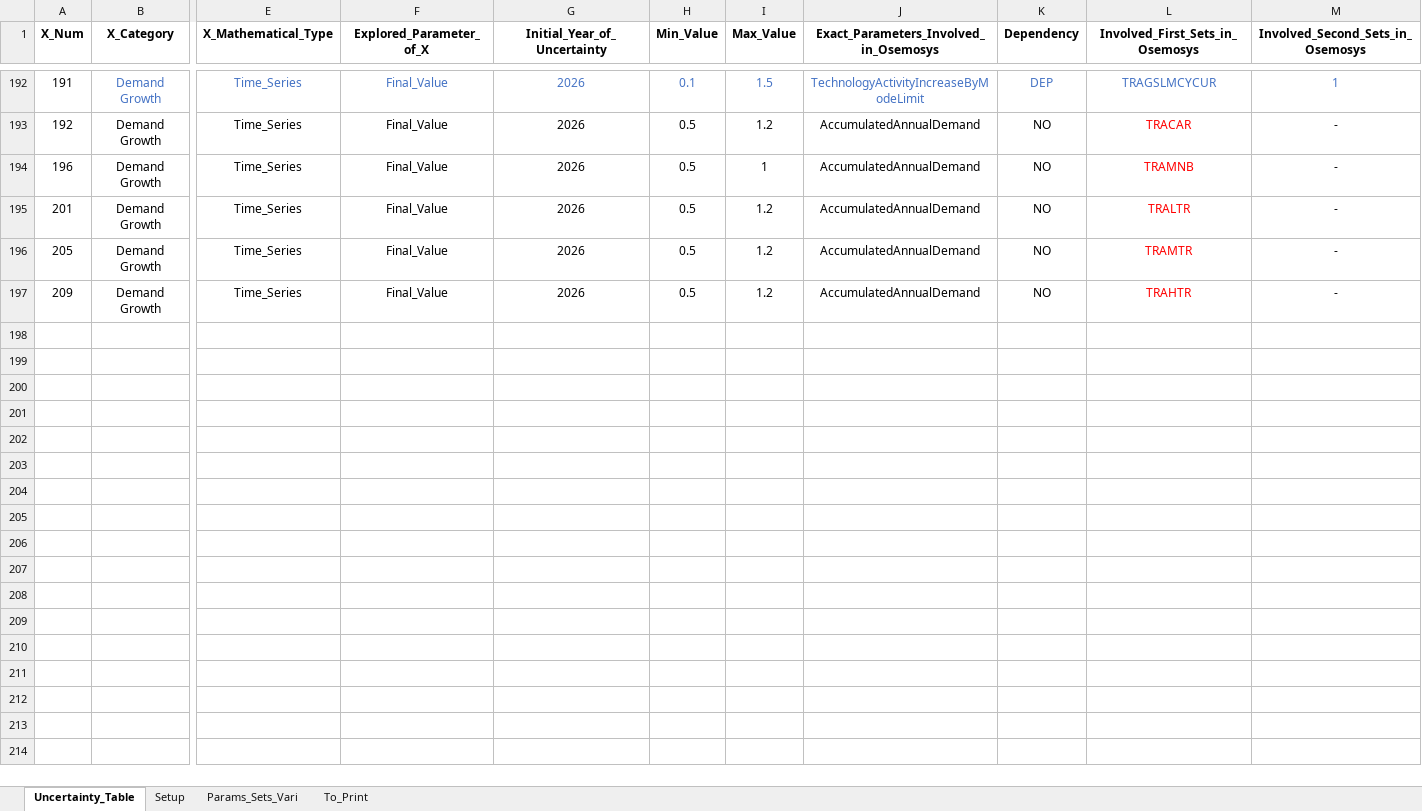
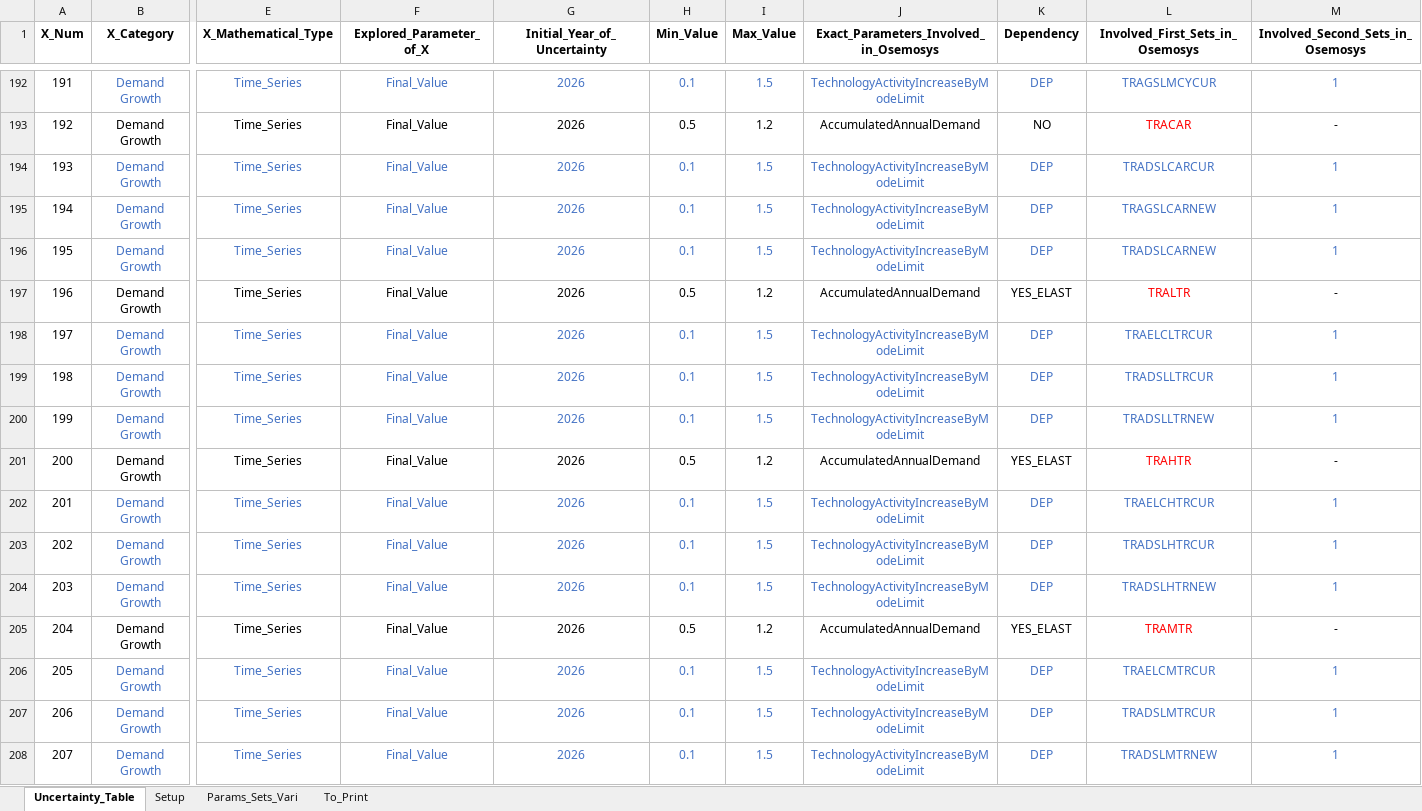
Before and after one commit to jeenogeorge/osemosys-rdm, an Excel workbook: src/Interface_RDM.xlsx, sheet Uncertainty_Table, drawn as a sheet; only a part is shown, gaps mark what is left out; values as stored, in another font and other column widths than the file's, no borders; addresses are those after the commit; rows hold the shown columns only; the diff covers the shown part only; the diff names each change by its address in the sheet, - before the commit and + after, or states it on an @@ line.

Commit message:
30-03 scenarios with interface table running

```diff
--- a/src/Interface_RDM.xlsx (sheet Uncertainty_Table)
+++ b/src/Interface_RDM.xlsx (sheet Uncertainty_Table)
+row 194: 193 | Demand Growth | Time_Series | Final_Value | 2026 | 0.1 | 1.5 | TechnologyActivityIncreaseByModeLimit | DEP | TRADSLCARCUR | 1
@@ column A (X_Num) renumbered between rows 195 and 205 @@
-B195 text colour: black
+B195 text colour: #4472C4
-E195:K195 text colour: black
+E195:K195 text colour: #4472C4
-H195 (Min_Value): 0.5
+H195 (Min_Value): 0.1
-I195 (Max_Value): 1
+I195 (Max_Value): 1.5
-J195: AccumulatedAnnualDemand
+J195: TechnologyActivityIncreaseByModeLimit
-K195 (Dependency): NO
+K195 (Dependency): DEP
-L195 (Involved_First_Sets_in_Osemosys): TRAMNB
+L195 (Involved_First_Sets_in_Osemosys): TRAGSLCARNEW
-L195 text colour: #FF0000
+L195 text colour: #4472C4
-M195 (Involved_Second_Sets_in_Osemosys): -
+M195 (Involved_Second_Sets_in_Osemosys): 1
-M195 text colour: black
+M195 text colour: #4472C4
+row 196: 195 | Demand Growth | Time_Series | Final_Value | 2026 | 0.1 | 1.5 | TechnologyActivityIncreaseByModeLimit | DEP | TRADSLCARNEW | 1
-K197 (Dependency): NO
+K197 (Dependency): YES_ELAST
+row 198: 197 | Demand Growth | Time_Series | Final_Value | 2026 | 0.1 | 1.5 | TechnologyActivityIncreaseByModeLimit | DEP | TRAELCLTRCUR | 1
+row 199: 198 | Demand Growth | Time_Series | Final_Value | 2026 | 0.1 | 1.5 | TechnologyActivityIncreaseByModeLimit | DEP | TRADSLLTRCUR | 1
+row 200: 199 | Demand Growth | Time_Series | Final_Value | 2026 | 0.1 | 1.5 | TechnologyActivityIncreaseByModeLimit | DEP | TRADSLLTRNEW | 1
-K201 (Dependency): NO
+K201 (Dependency): YES_ELAST
-L201 (Involved_First_Sets_in_Osemosys): TRAMTR
+L201 (Involved_First_Sets_in_Osemosys): TRAHTR
+row 202: 201 | Demand Growth | Time_Series | Final_Value | 2026 | 0.1 | 1.5 | TechnologyActivityIncreaseByModeLimit | DEP | TRAELCHTRCUR | 1
+row 203: 202 | Demand Growth | Time_Series | Final_Value | 2026 | 0.1 | 1.5 | TechnologyActivityIncreaseByModeLimit | DEP | TRADSLHTRCUR | 1
+row 204: 203 | Demand Growth | Time_Series | Final_Value | 2026 | 0.1 | 1.5 | TechnologyActivityIncreaseByModeLimit | DEP | TRADSLHTRNEW | 1
-K205 (Dependency): NO
+K205 (Dependency): YES_ELAST
-L205 (Involved_First_Sets_in_Osemosys): TRAHTR
+L205 (Involved_First_Sets_in_Osemosys): TRAMTR
+row 206: 205 | Demand Growth | Time_Series | Final_Value | 2026 | 0.1 | 1.5 | TechnologyActivityIncreaseByModeLimit | DEP | TRAELCMTRCUR | 1
+row 207: 206 | Demand Growth | Time_Series | Final_Value | 2026 | 0.1 | 1.5 | TechnologyActivityIncreaseByModeLimit | DEP | TRADSLMTRCUR | 1
+row 208: 207 | Demand Growth | Time_Series | Final_Value | 2026 | 0.1 | 1.5 | TechnologyActivityIncreaseByModeLimit | DEP | TRADSLMTRNEW | 1
```
Also changed, not shown: cell formats elsewhere in this sheet, sheet Setup, src/workflow/1_Experiment/0_From_Confection/B1_Model_Structure.xlsx.
